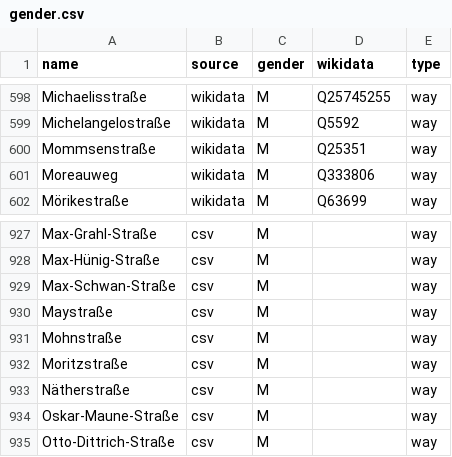
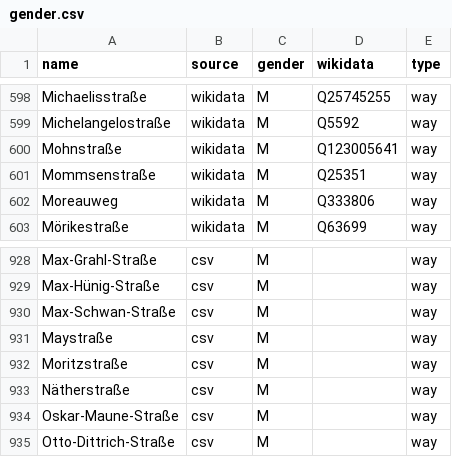
Before and after one commit to EqualStreetNames/equalstreetnames-dresden, a CSV file: data/gender.csv, drawn as a sheet; only a part is shown, gaps mark what is left out; removed rows and columns are numbered as before the commit, all else as after; the diff names each change by its address in the sheet, - before the commit and + after, or states it on an @@ line.

```diff
--- a/data/gender.csv
+++ b/data/gender.csv
+row 600: Mohnstraße | wikidata | M | Q123005641 | way
-row 931: Mohnstraße | csv | M |  | way
```
Also changed, not shown: data/other.csv, 3 other files.
